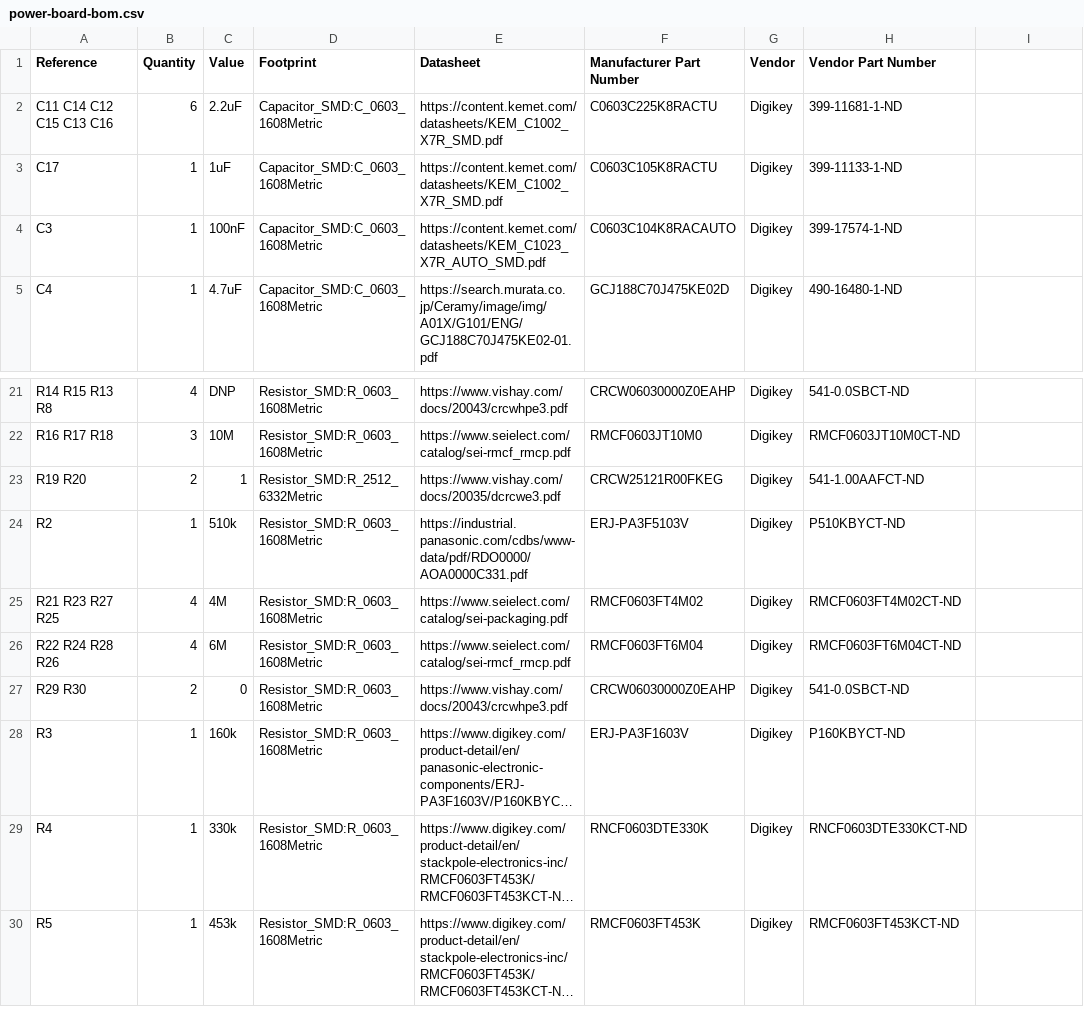
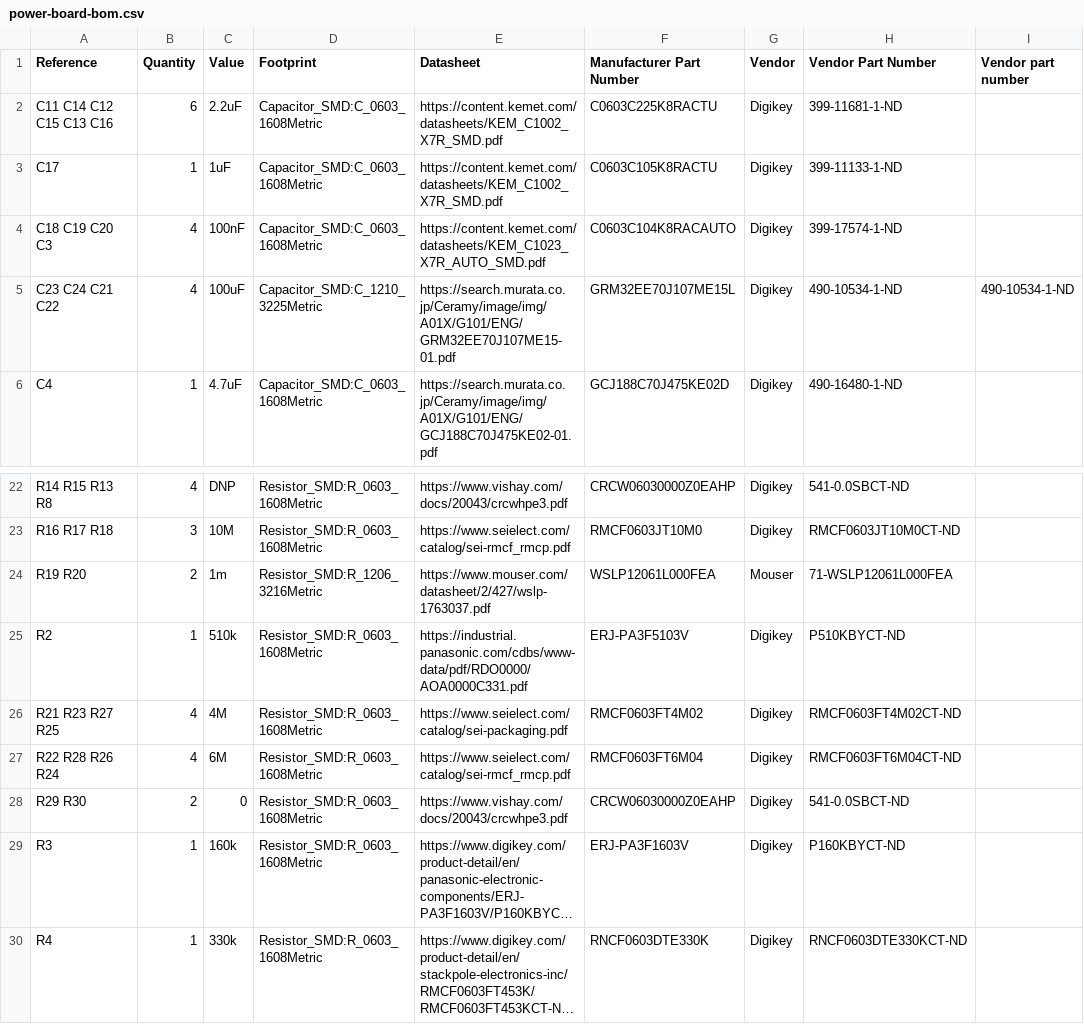
Before and after one commit to CMUAbstract/tartan-artibeus-hw, a CSV file: ta-powr/kicad/power-board-bom.csv, drawn as a sheet; only a part is shown, gaps mark what is left out; the shorter side is filled out with more unchanged rows; long unchanged cells end in …; addresses are those after the commit; the diff names each change by its address in the sheet, - before the commit and + after, or states it on an @@ line.

```diff
--- a/ta-powr/kicad/power-board-bom.csv
+++ b/ta-powr/kicad/power-board-bom.csv
-I1: (empty)
+I1: Vendor part number
-A4 (Reference): C3
+A4 (Reference): C18 C19 C20 C3
-B4 (Quantity): 1
+B4 (Quantity): 4
+row 5: C23 C24 C21 C22 | 4 | 100uF | Capacitor_SMD:C_1210_3225Metric | https://search.murata.co.jp/Ceramy/image/img/A01X/G101/ENG/GRM32EE70J107ME15-01.pdf | GRM32EE70J107ME15L | Digikey | 490-10534-1-ND | 490-10534-1-ND
-C24 (Value): 1
+C24 (Value): 1m
-D24 (Footprint): Resistor_SMD:R_2512_6332Metric
+D24 (Footprint): Resistor_SMD:R_1206_3216Metric
-E24 (Datasheet): https://www.vishay.com/docs/20035/dcrcwe3.pdf
+E24 (Datasheet): https://www.mouser.com/datasheet/2/427/wslp-1763037.pdf
-F24 (Manufacturer Part Number): CRCW25121R00FKEG
+F24 (Manufacturer Part Number): WSLP12061L000FEA
-G24 (Vendor): Digikey
+G24 (Vendor): Mouser
-H24 (Vendor Part Number): 541-1.00AAFCT-ND
+H24 (Vendor Part Number): 71-WSLP12061L000FEA
-A27 (Reference): R22 R24 R28 R26
+A27 (Reference): R22 R28 R26 R24
```
Also changed, not shown: 27 other files.
